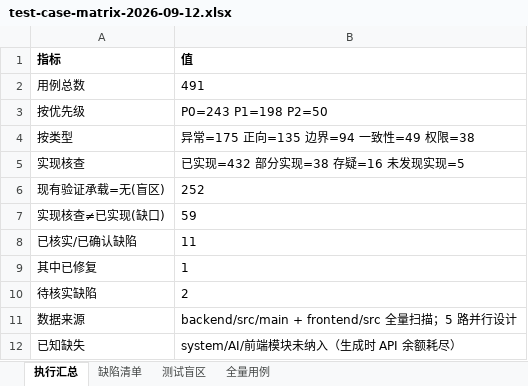
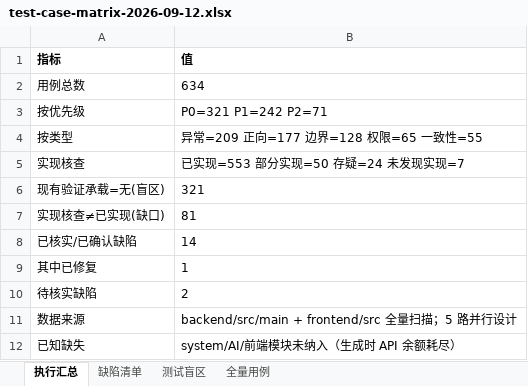
Before and after one commit to qqis314860100/ep, an Excel workbook: docs/test-results/test-case-matrix-2026-09-12.xlsx, sheet 执行汇总, drawn as a sheet; values as stored, in another font and other column widths than the file's, no borders; the diff names each change by its address in the sheet, - before the commit and + after, or states it on an @@ line.

```diff
--- a/docs/test-results/test-case-matrix-2026-09-12.xlsx (sheet 执行汇总)
+++ b/docs/test-results/test-case-matrix-2026-09-12.xlsx (sheet 执行汇总)
-B2 (值): 491
+B2 (值): 634
-B3 (值): P0=243 P1=198 P2=50
+B3 (值): P0=321 P1=242 P2=71
-B4 (值): 异常=175 正向=135 边界=94 一致性=49 权限=38
+B4 (值): 异常=209 正向=177 边界=128 权限=65 一致性=55
-B5 (值): 已实现=432 部分实现=38 存疑=16 未发现实现=5
+B5 (值): 已实现=553 部分实现=50 存疑=24 未发现实现=7
-B6 (值): 252
+B6 (值): 321
-B7 (值): 59
+B7 (值): 81
-B8 (值): 11
+B8 (值): 14
```
Also changed, not shown: sheet 全量用例, sheet 测试盲区, sheet 缺陷清单, 1 other file.
